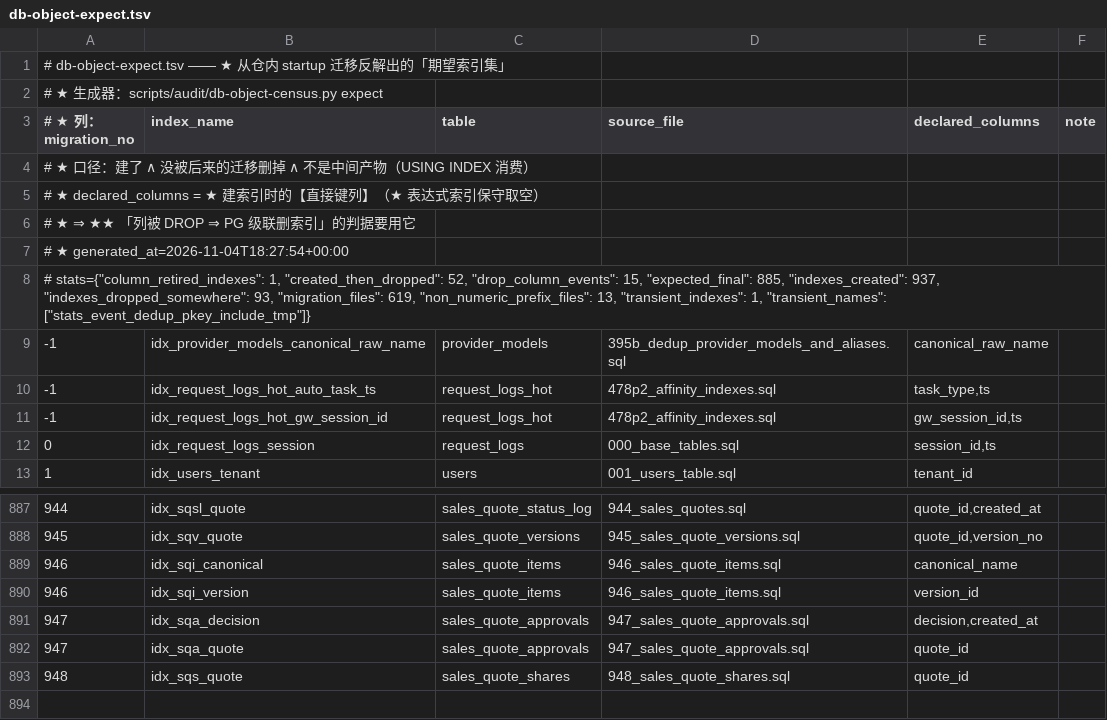
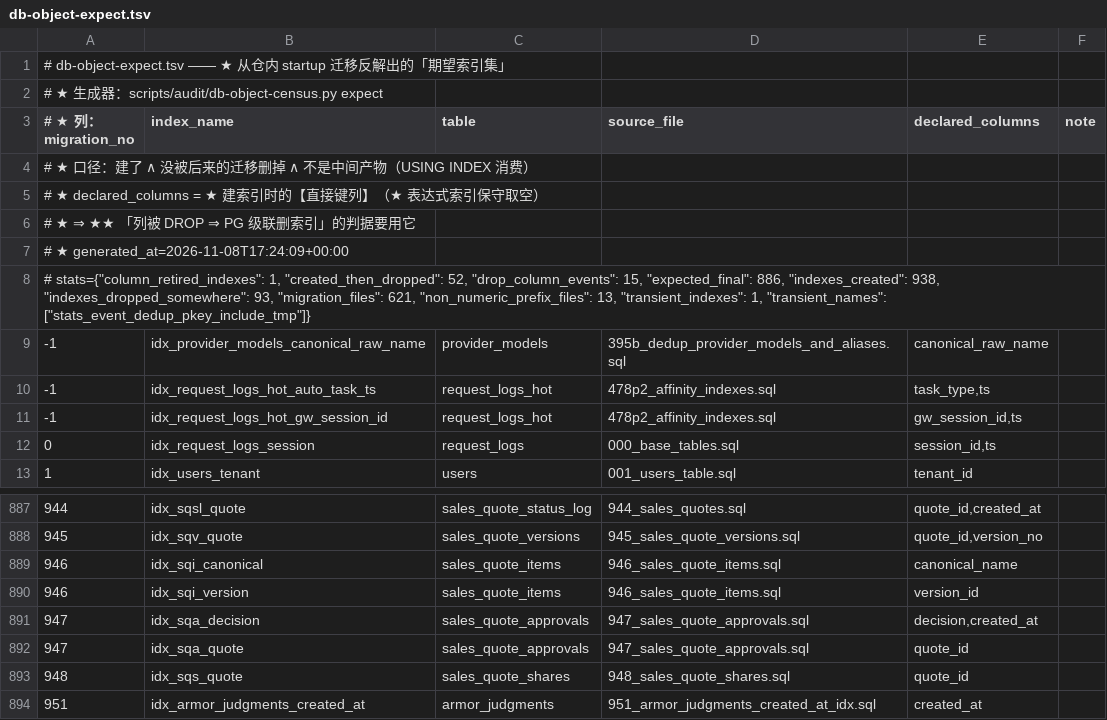
Before and after one commit to halfking/ai-native-gateway-core, a TSV file: scripts/audit/asset/db-object-expect.tsv, drawn as a sheet; only a part is shown, gaps mark what is left out.

Commit message:
chore(audit-ledger): db-object-expect 从 SSOT 重生成 885→886（+951 armor_judgments_created_at 索引，R189 轮 cf1e28be9 落地的漂移）
- TestDbObjectExpectSetMatchesIndependentDerivation 转绿（纯迁移文件推导，本地可安全重生成）
- TestDbObjectGapLedgerIsFullyRecomputable 仍红：缺口台账是 local/fresh/252/211 四环境底账
  （census bundle 采集于 2026-10-30），重生成需要 252/211 生产连接 ⇒ 归属 252 采集面轮次
  （951 属并行会话 R189 轮 cf1e28be9 的台账债，本机仅 local 单环境，强行 bundle 会把
  四环境列结构坍缩成单环境列——已试并回滚）
- 本轮审计档 §6 遗留登记已含同族口径：派生台账从 SSOT 重生成、不手改产物

```diff
--- a/scripts/audit/asset/db-object-expect.tsv
+++ b/scripts/audit/asset/db-object-expect.tsv
@@ -6,4 +6,4 @@
 # ★   ⇒ ★★ 「列被 DROP ⇒ PG 级联删索引」的判据要用它
-# ★ generated_at=2026-11-04T18:27:54+00:00
-# stats={"column_retired_indexes": 1, "created_then_dropped": 52, "drop_column_events": 15, "expected_final": 885, "indexes_created": 937, "indexes_dropped_somewhere": 93, "migration_files": 619, "non_numeric_prefix_files": 13, "transient_indexes": 1, "transient_names": ["stats_event_dedup_pkey_include_tmp"]}
+# ★ generated_at=2026-11-08T17:24:09+00:00
+# stats={"column_retired_indexes": 1, "created_then_dropped": 52, "drop_column_events": 15, "expected_final": 886, "indexes_created": 938, "indexes_dropped_somewhere": 93, "migration_files": 621, "non_numeric_prefix_files": 13, "transient_indexes": 1, "transient_names": ["stats_event_dedup_pkey_include_tmp"]}
 -1	idx_provider_models_canonical_raw_name	provider_models	395b_dedup_provider_models_and_aliases.sql	canonical_raw_name	
@@ -893 +893,2 @@
 948	idx_sqs_quote	sales_quote_shares	948_sales_quote_shares.sql	quote_id	
+951	idx_armor_judgments_created_at	armor_judgments	951_armor_judgments_created_at_idx.sql	created_at	
```
